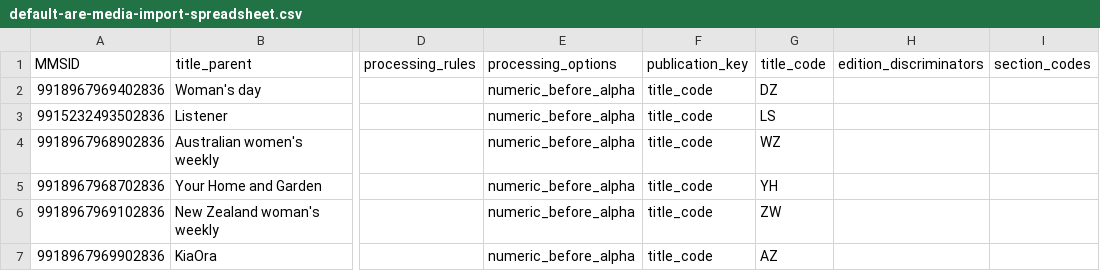
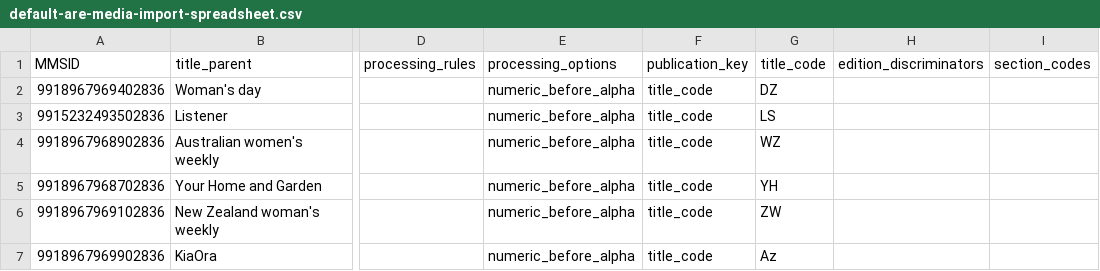
Before and after one commit to NLNZDigitalPreservation/nlnz-tools-sip-generation-newspapers, a CSV file: core/src/main/resources/nz/govt/natlib/tools/sip/generation/newspapers/default-are-media-import-spreadsheet.csv, drawn as a sheet; only a part is shown, gaps mark what is left out; the diff names each change by its address in the sheet, - before the commit and + after, or states it on an @@ line.

```diff
--- a/core/src/main/resources/nz/govt/natlib/tools/sip/generation/newspapers/default-are-media-import-spreadsheet.csv
+++ b/core/src/main/resources/nz/govt/natlib/tools/sip/generation/newspapers/default-are-media-import-spreadsheet.csv
-G7 (title_code): AZ
+G7 (title_code): Az
```
Also changed, not shown: 13 other files.
